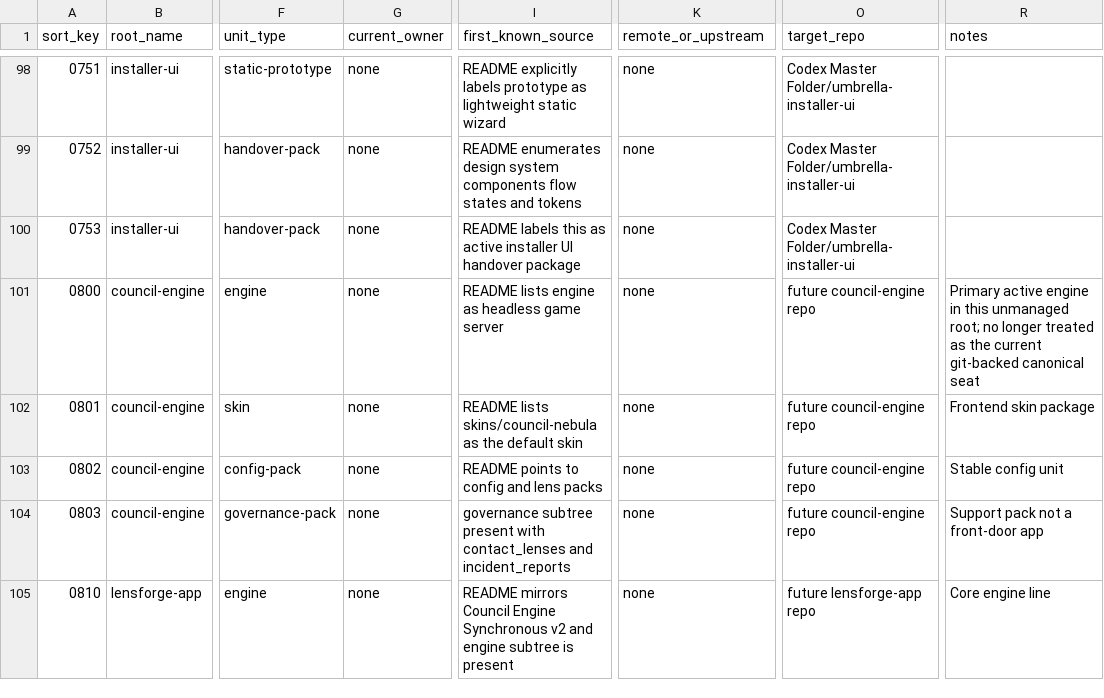
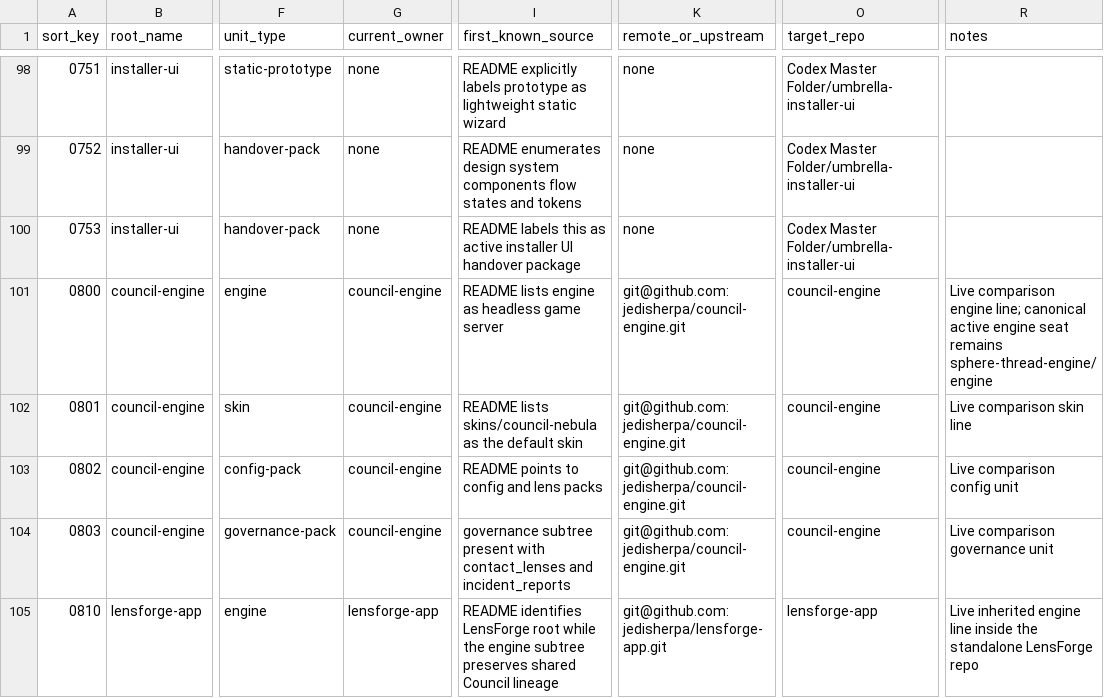
Before and after one commit to jedisherpa/Metacanon_AI_Full_Stack, a CSV file: WORKSPACE_UNIT_CENSUS_2026-03-22.csv, drawn as a sheet; only a part is shown, gaps mark what is left out; the diff covers the shown part only; the diff names each change by its address in the sheet, - before the commit and + after, or states it on an @@ line.

Commit message:
Promote council and lensforge roots

```diff
--- a/WORKSPACE_UNIT_CENSUS_2026-03-22.csv
+++ b/WORKSPACE_UNIT_CENSUS_2026-03-22.csv
-G101:G104 (current_owner): none
+G101:G104 (current_owner): council-engine
-K101:K104 (remote_or_upstream): none
+K101:K104 (remote_or_upstream): git@github.com:jedisherpa/council-engine.git
-O101:O104 (target_repo): future council-engine repo
+O101:O104 (target_repo): council-engine
-R101 (notes): Primary active engine in this unmanaged root; no longer treated as the current git-backed canonical seat
+R101 (notes): Live comparison engine line; canonical active engine seat remains sphere-thread-engine/engine
-R102 (notes): Frontend skin package
+R102 (notes): Live comparison skin line
-R103 (notes): Stable config unit
+R103 (notes): Live comparison config unit
-R104 (notes): Support pack not a front-door app
+R104 (notes): Live comparison governance unit
-G105 (current_owner): none
+G105 (current_owner): lensforge-app
-I105 (first_known_source): README mirrors Council Engine Synchronous v2 and engine subtree is present
+I105 (first_known_source): README identifies LensForge root while the engine subtree preserves shared Council lineage
-K105 (remote_or_upstream): none
+K105 (remote_or_upstream): git@github.com:jedisherpa/lensforge-app.git
-O105 (target_repo): future lensforge-app repo
+O105 (target_repo): lensforge-app
-R105 (notes): Core engine line
+R105 (notes): Live inherited engine line inside the standalone LensForge repo
```
Also changed, not shown: 21 edited cells elsewhere in this file, WORKSPACE_ROOT_CENSUS_2026-03-22.csv, WORKTREE_OWNERSHIP_MATRIX_2026-03-22.csv, 4 other files.
